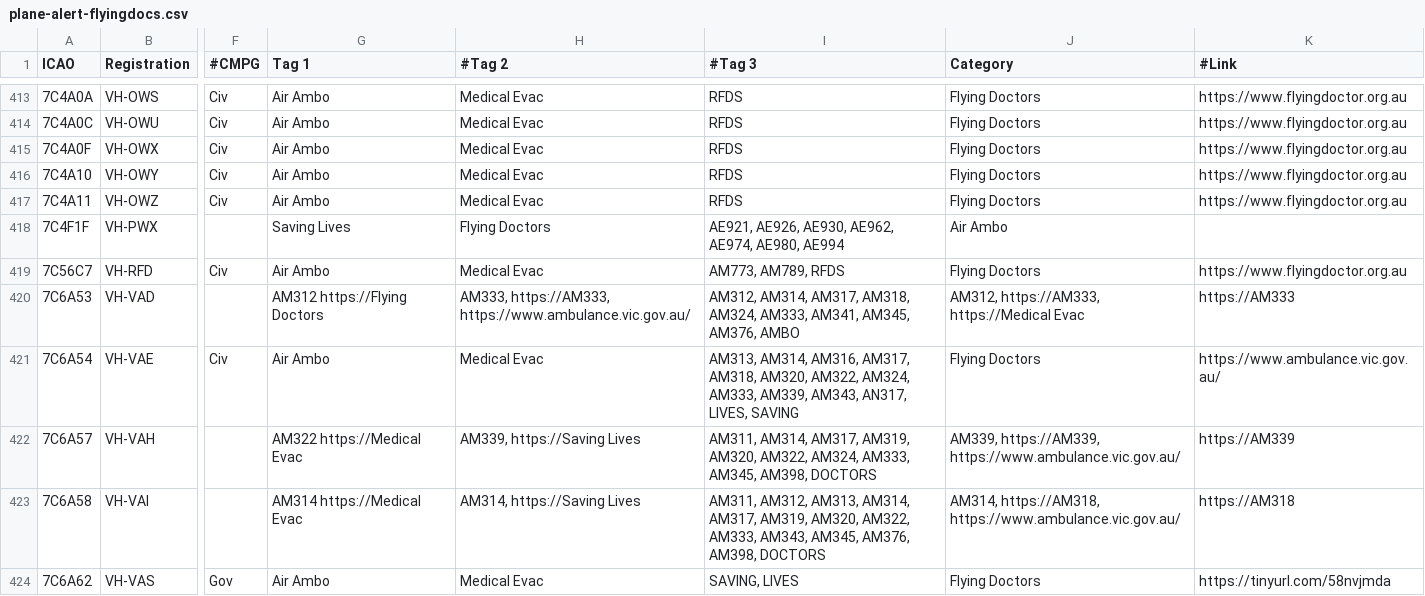
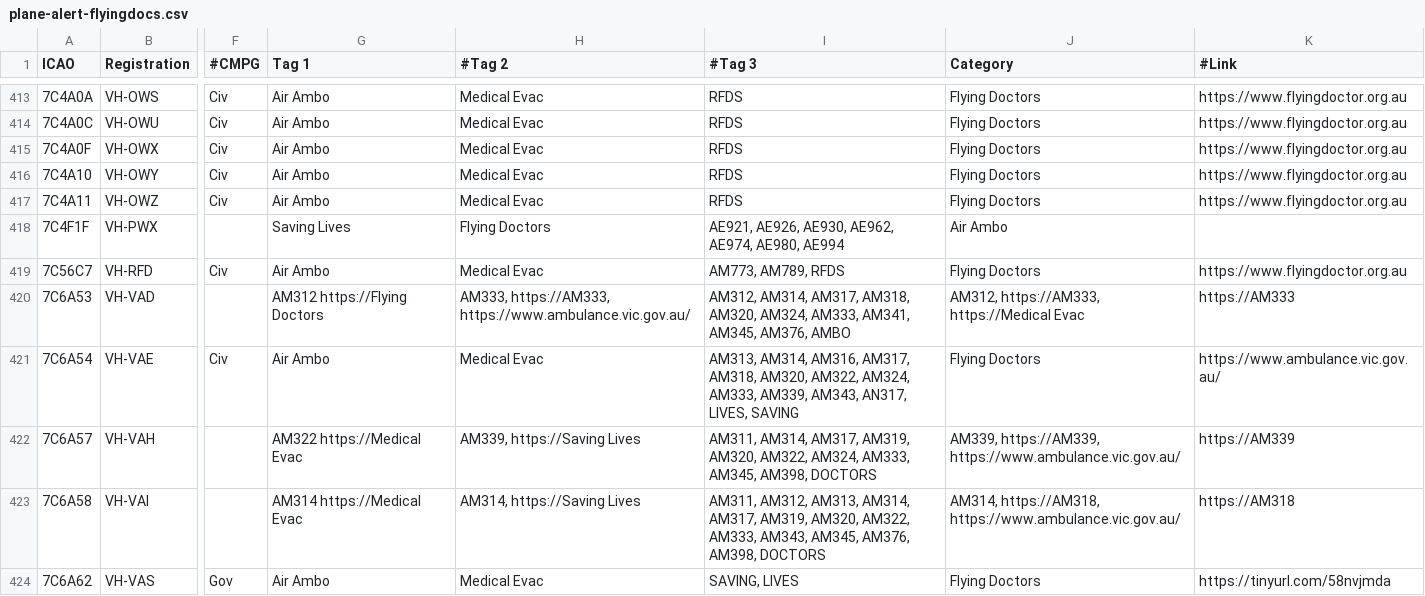
Before and after one commit to djrexishere91/df-adsb-lists, a CSV file: plane-alert-flyingdocs.csv, drawn as a sheet; only a part is shown, gaps mark what is left out; the diff names each change by its address in the sheet, - before the commit and + after, or states it on an @@ line.

Commit message:
Batch sync 1 callsigns: AM320

```diff
--- a/plane-alert-flyingdocs.csv
+++ b/plane-alert-flyingdocs.csv
-I420 (#Tag 3): …AM317, AM318, AM324, AM333,…
+I420 (#Tag 3): …AM317, AM318, AM320, AM324, AM333,…
```
